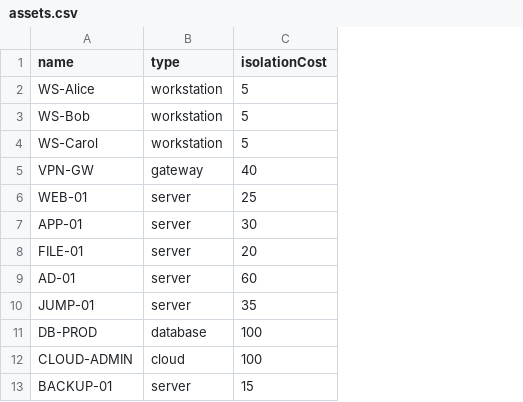
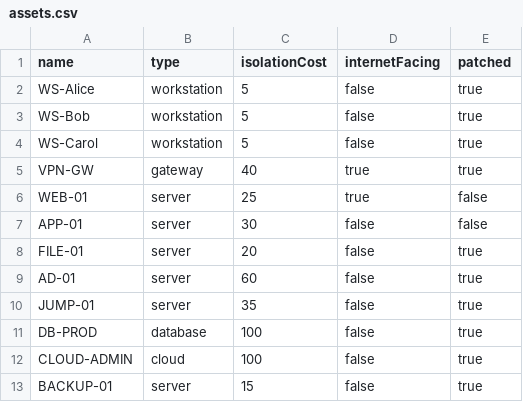
Before and after one commit to anisadsouza/BreachPath, a CSV file: data/assets.csv, drawn as a sheet; the diff names each change by its address in the sheet, - before the commit and + after, or states it on an @@ line.

Commit message:
Add internetFacing and patched attributes to Asset model and update assets.csv

```diff
--- a/data/assets.csv
+++ b/data/assets.csv
+column D (internetFacing), rows 2-13: false | false | false | true | true | false | false | false | false | false | false | false
+column E (patched), rows 2-13: true | true | true | true | false | false | true | true | true | true | true | true
```
Also changed, not shown: 1 other file.
